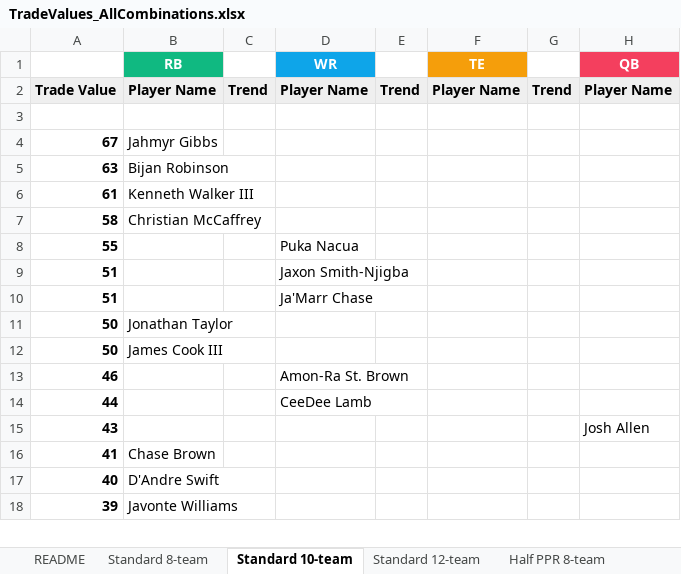
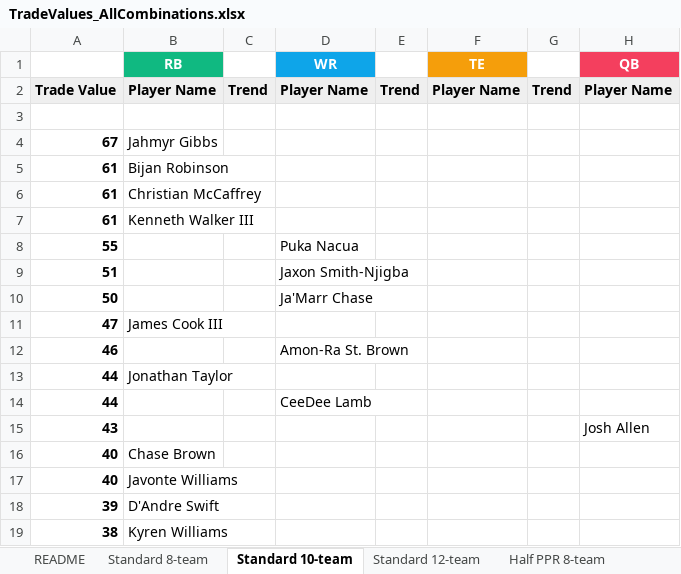
Before and after one commit to seoularpro/OddsVis, an Excel workbook: TradeValueSheets/TradeValues_AllCombinations.xlsx, sheet Standard 10-team, drawn as a sheet; only a part is shown; values as stored, in another font and other column widths than the file's, no borders; removed rows and columns are numbered as before the commit, all else as after; the diff covers the shown part only; the diff names each change by its address in the sheet, - before the commit and + after, or states it on an @@ line.

```diff
--- a/TradeValueSheets/TradeValues_AllCombinations.xlsx (sheet Standard 10-team)
+++ b/TradeValueSheets/TradeValues_AllCombinations.xlsx (sheet Standard 10-team)
-A5: 63
+A5: 61
+row 6: 61 | Christian McCaffrey
-row 7: 58 | Christian McCaffrey
-row 10: 51 |  |  | Ja'Marr Chase
-B10 (RB): Jonathan Taylor
+B10 (RB): (empty)
-D10 (WR): (empty)
+D10 (WR): Ja'Marr Chase
-A11: 50
+A11: 47
+row 13: 44 | Jonathan Taylor
-row 16: 41 | Chase Brown
-B16 (RB): D'Andre Swift
+B16 (RB): Chase Brown
+row 17: 40 | Javonte Williams
-B18 (RB): Javonte Williams
+B18 (RB): D'Andre Swift
+row 19: 38 | Kyren Williams
```
Also changed, not shown: 15 added rows, 16 removed rows and 6 edited cells elsewhere in this sheet, sheet Standard 12-team, sheet Half PPR 8-team, sheet Half PPR 12-team, sheet Half PPR 10-team, sheet Standard 8-team, sheet Full PPR 8-team, 2 more sheets, TradeValueSheets/TradeValues_FullPPR_12team.xlsx, TradeValueSheets/TradeValues_HalfPPR_10team.xlsx, 18 other files.
